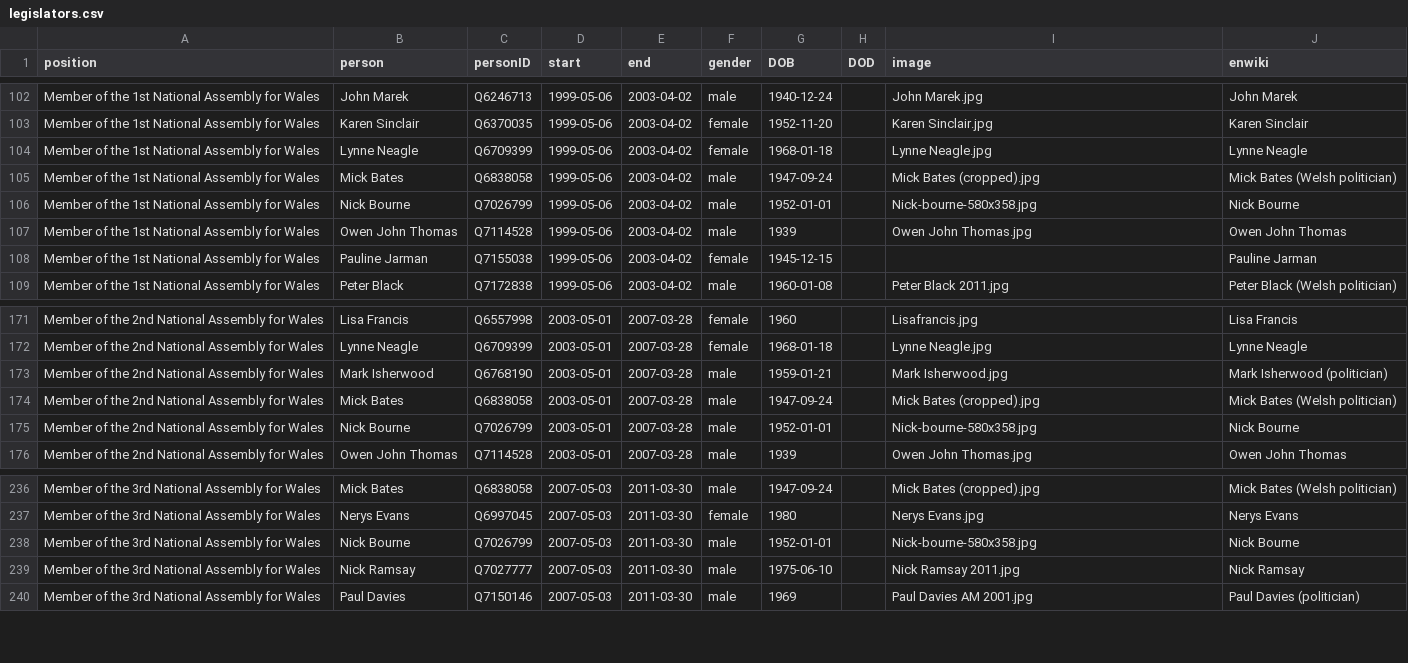
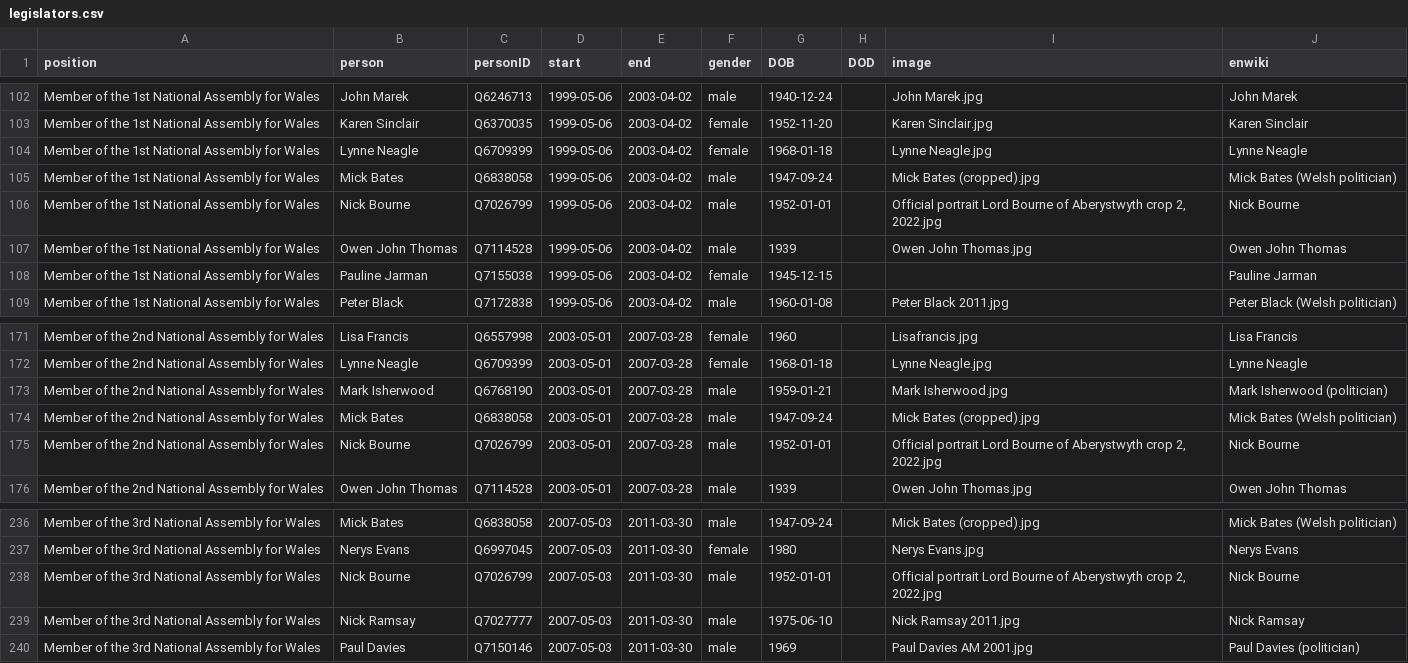
Before and after one commit to every-politician-scrapers/wales-cabinet, a CSV file: html/legislators.csv, drawn as a sheet; only a part is shown, gaps mark what is left out.

Commit message:
PCB update

```diff
--- a/html/legislators.csv
+++ b/html/legislators.csv
@@ -105,3 +105,3 @@ Member of the 1st National Assembly for Wales,Lynne Neagle,Q6709399,1999-05-06,2
 Member of the 1st National Assembly for Wales,Mick Bates,Q6838058,1999-05-06,2003-04-02,male,1947-09-24,,Mick Bates (cropped).jpg,Mick Bates (Welsh politician)
-Member of the 1st National Assembly for Wales,Nick Bourne,Q7026799,1999-05-06,2003-04-02,male,1952-01-01,,Nick-bourne-580x358.jpg,Nick Bourne
+Member of the 1st National Assembly for Wales,Nick Bourne,Q7026799,1999-05-06,2003-04-02,male,1952-01-01,,"Official portrait Lord Bourne of Aberystwyth crop 2, 2022.jpg",Nick Bourne
 Member of the 1st National Assembly for Wales,Owen John Thomas,Q7114528,1999-05-06,2003-04-02,male,1939,,Owen John Thomas.jpg,Owen John Thomas
@@ -174,3 +174,3 @@ Member of the 2nd National Assembly for Wales,Mark Isherwood,Q6768190,2003-05-01
 Member of the 2nd National Assembly for Wales,Mick Bates,Q6838058,2003-05-01,2007-03-28,male,1947-09-24,,Mick Bates (cropped).jpg,Mick Bates (Welsh politician)
-Member of the 2nd National Assembly for Wales,Nick Bourne,Q7026799,2003-05-01,2007-03-28,male,1952-01-01,,Nick-bourne-580x358.jpg,Nick Bourne
+Member of the 2nd National Assembly for Wales,Nick Bourne,Q7026799,2003-05-01,2007-03-28,male,1952-01-01,,"Official portrait Lord Bourne of Aberystwyth crop 2, 2022.jpg",Nick Bourne
 Member of the 2nd National Assembly for Wales,Owen John Thomas,Q7114528,2003-05-01,2007-03-28,male,1939,,Owen John Thomas.jpg,Owen John Thomas
@@ -237,3 +237,3 @@ Member of the 3rd National Assembly for Wales,Mick Bates,Q6838058,2007-05-03,201
 Member of the 3rd National Assembly for Wales,Nerys Evans,Q6997045,2007-05-03,2011-03-30,female,1980,,Nerys Evans.jpg,Nerys Evans
-Member of the 3rd National Assembly for Wales,Nick Bourne,Q7026799,2007-05-03,2011-03-30,male,1952-01-01,,Nick-bourne-580x358.jpg,Nick Bourne
+Member of the 3rd National Assembly for Wales,Nick Bourne,Q7026799,2007-05-03,2011-03-30,male,1952-01-01,,"Official portrait Lord Bourne of Aberystwyth crop 2, 2022.jpg",Nick Bourne
 Member of the 3rd National Assembly for Wales,Nick Ramsay,Q7027777,2007-05-03,2011-03-30,male,1975-06-10,,Nick Ramsay 2011.jpg,Nick Ramsay
```
